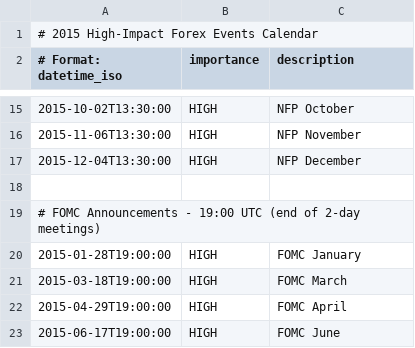
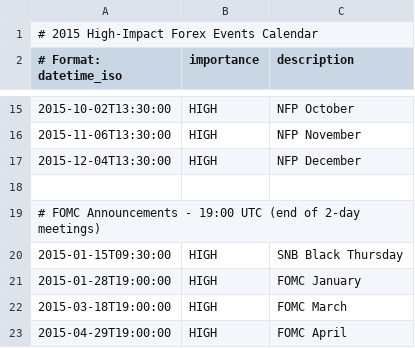
Before and after one commit to asanchezmanas/wsplumber, a CSV file: data/events_2015.csv, drawn as a sheet; only a part is shown, gaps mark what is left out; the shorter side is filled out with more unchanged rows; the diff names each change by its address in the sheet, - before the commit and + after, or states it on an @@ line.

Commit message:
feat: Add new scenario data, audit reports, and test scripts while removing old audit and backtest files.

```diff
--- a/data/events_2015.csv
+++ b/data/events_2015.csv
+row 20: 2015-01-15T09:30:00 | HIGH | SNB Black Thursday
```
Also changed, not shown: 3 other files.
